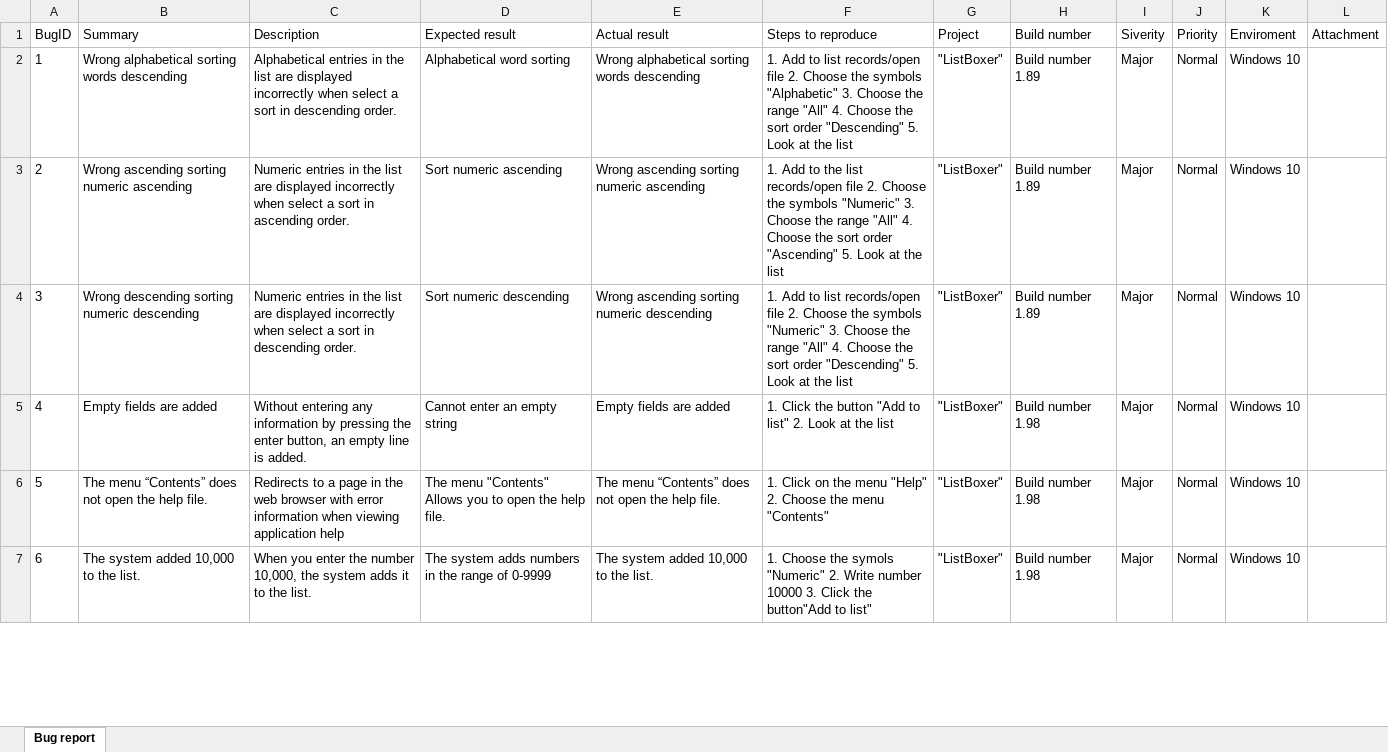
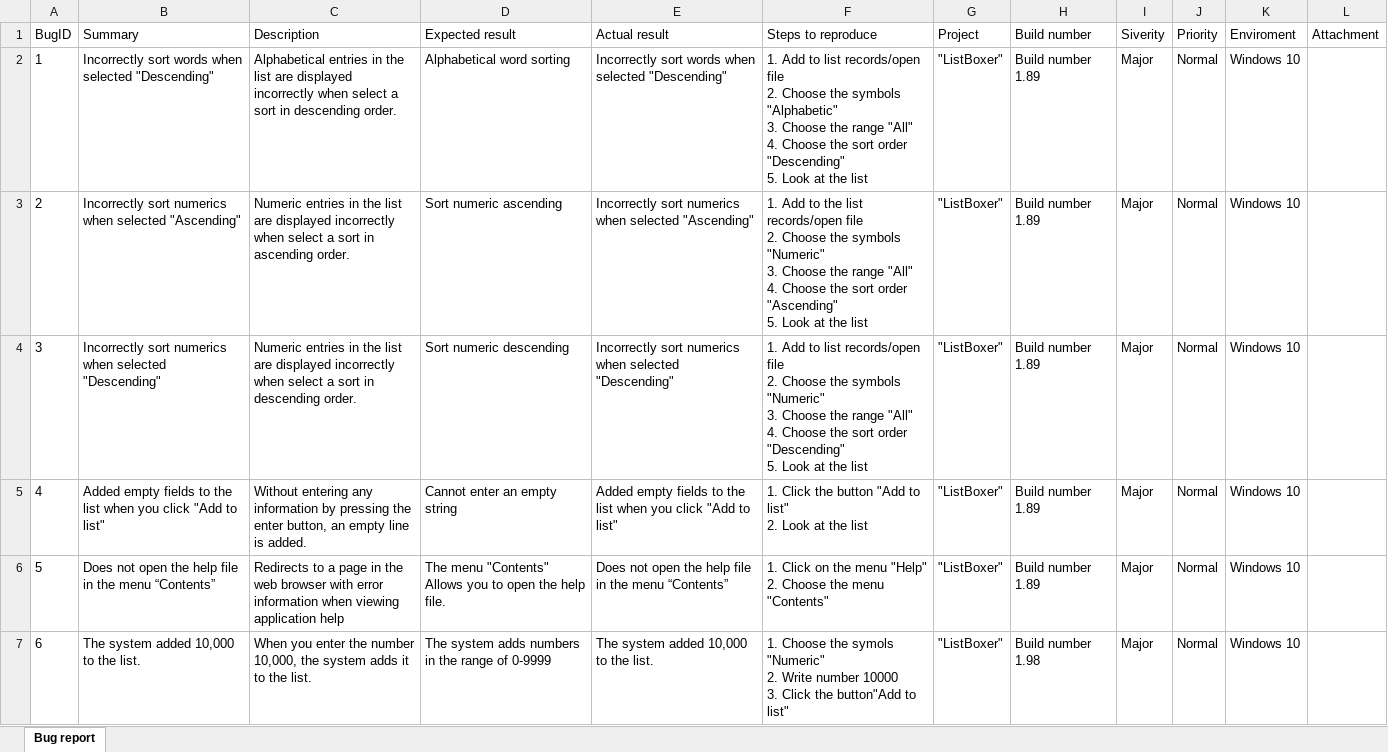
Before and after one commit to Iryna989/Task_bug_report, an Excel workbook: bug_report.xlsx, sheet Bug report, drawn as a sheet; only a part is shown; values as stored, in another font and other column widths than the file's, no borders; charts and pictures not drawn; the diff covers the shown part only; the diff names each change by its address in the sheet, - before the commit and + after, or states it on an @@ line.

Commit message:
Add files via upload

```diff
--- a/bug_report.xlsx (sheet Bug report)
+++ b/bug_report.xlsx (sheet Bug report)
-B2 (Summary): Wrong alphabetical sorting words descending
+B2 (Summary): Incorrectly sort words when selected "Descending"
-E2 (Actual result): Wrong alphabetical sorting words descending
+E2 (Actual result): Incorrectly sort words when selected "Descending"
-F2 (Steps to reproduce): …the list
+F2 (Steps to reproduce): …the list
-B3 (Summary): Wrong ascending sorting numeric ascending
+B3 (Summary): Incorrectly sort numerics when selected "Ascending"
-E3 (Actual result): Wrong ascending sorting numeric ascending
+E3 (Actual result): Incorrectly sort numerics when selected "Ascending"
-F3 (Steps to reproduce): …the list
+F3 (Steps to reproduce): …the list
-B4 (Summary): Wrong descending sorting numeric descending
+B4 (Summary): Incorrectly sort numerics when selected "Descending"
-E4 (Actual result): Wrong ascending sorting numeric descending
+E4 (Actual result): Incorrectly sort numerics when selected "Descending"
-F4 (Steps to reproduce): …the list
+F4 (Steps to reproduce): …the list
-B5 (Summary): Empty fields are added
+B5 (Summary): Added empty fields to the list when you click "Add to list"
-E5 (Actual result): Empty fields are added
+E5 (Actual result): Added empty fields to the list when you click "Add to list"
-F5 (Steps to reproduce): …the list
+F5 (Steps to reproduce): …the list
-H5:H6 (Build number): Build number 1.98
+H5:H6 (Build number): Build number 1.89
-B6 (Summary): The menu “Contents” does not open the help file.
+B6 (Summary): Does not open the help file in the menu “Contents”
-E6 (Actual result): The menu “Contents” does not open the help file.
+E6 (Actual result): Does not open the help file in the menu “Contents”
-F6 (Steps to reproduce): …menu "Contents"
+F6 (Steps to reproduce): …menu "Contents"
-F7 (Steps to reproduce): …to list"
+F7 (Steps to reproduce): …to list"
```
Also changed, not shown: 2 added rows and 24 edited cells elsewhere in this sheet, charts or pictures.
